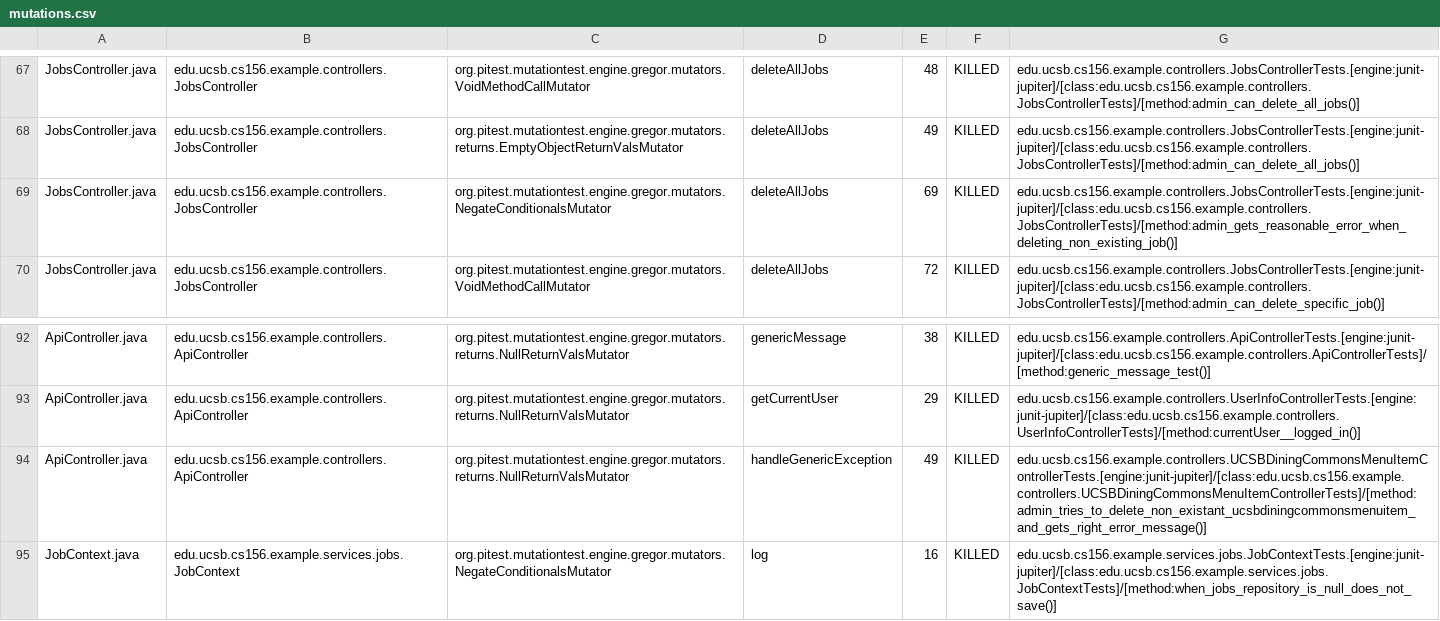
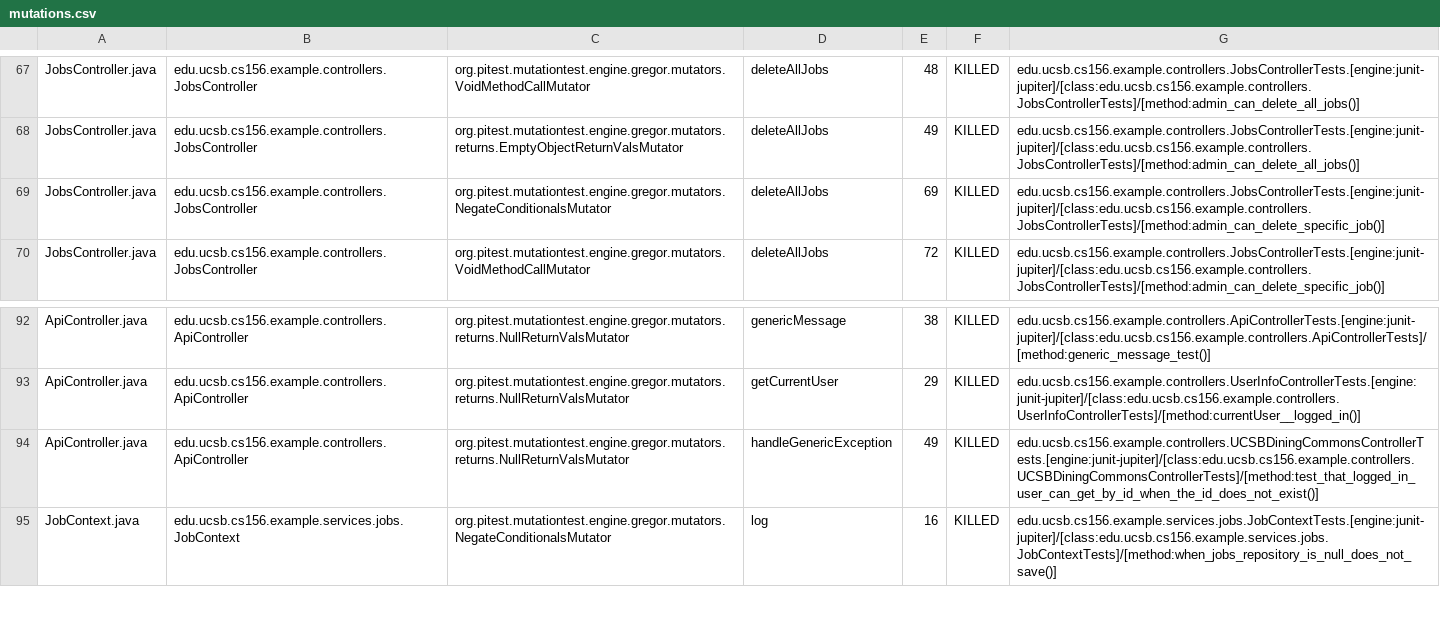
Before and after one commit to ucsb-cs156-s25/team02-s25-10, a CSV file: prs/77/pitest/mutations.csv, drawn as a sheet; only a part is shown, gaps mark what is left out.

Commit message:
Deploying to gh-pages from @ ucsb-cs156-s25/team02-s25-10@bd633c09a5f965e8e68352bbc76461ab8d24d294 🚀

```diff
--- a/prs/77/pitest/mutations.csv
+++ b/prs/77/pitest/mutations.csv
@@ -68,3 +68,3 @@ JobsController.java,edu.ucsb.cs156.example.controllers.JobsController,org.pitest
 JobsController.java,edu.ucsb.cs156.example.controllers.JobsController,org.pitest.mutationtest.engine.gregor.mutators.returns.EmptyObjectReturnValsMutator,deleteAllJobs,49,KILLED,edu.ucsb.cs156.example.controllers.JobsControllerTests.[engine:junit-jupiter]/[class:edu.ucsb.cs156.example.controllers.JobsControllerTests]/[method:admin_can_delete_all_jobs()]
-JobsController.java,edu.ucsb.cs156.example.controllers.JobsController,org.pitest.mutationtest.engine.gregor.mutators.NegateConditionalsMutator,deleteAllJobs,69,KILLED,edu.ucsb.cs156.example.controllers.JobsControllerTests.[engine:junit-jupiter]/[class:edu.ucsb.cs156.example.controllers.JobsControllerTests]/[method:admin_gets_reasonable_error_when_deleting_non_existing_job()]
+JobsController.java,edu.ucsb.cs156.example.controllers.JobsController,org.pitest.mutationtest.engine.gregor.mutators.NegateConditionalsMutator,deleteAllJobs,69,KILLED,edu.ucsb.cs156.example.controllers.JobsControllerTests.[engine:junit-jupiter]/[class:edu.ucsb.cs156.example.controllers.JobsControllerTests]/[method:admin_can_delete_specific_job()]
 JobsController.java,edu.ucsb.cs156.example.controllers.JobsController,org.pitest.mutationtest.engine.gregor.mutators.VoidMethodCallMutator,deleteAllJobs,72,KILLED,edu.ucsb.cs156.example.controllers.JobsControllerTests.[engine:junit-jupiter]/[class:edu.ucsb.cs156.example.controllers.JobsControllerTests]/[method:admin_can_delete_specific_job()]
@@ -93,3 +93,3 @@ ApiController.java,edu.ucsb.cs156.example.controllers.ApiController,org.pitest.m
 ApiController.java,edu.ucsb.cs156.example.controllers.ApiController,org.pitest.mutationtest.engine.gregor.mutators.returns.NullReturnValsMutator,getCurrentUser,29,KILLED,edu.ucsb.cs156.example.controllers.UserInfoControllerTests.[engine:junit-jupiter]/[class:edu.ucsb.cs156.example.controllers.UserInfoControllerTests]/[method:currentUser__logged_in()]
-ApiController.java,edu.ucsb.cs156.example.controllers.ApiController,org.pitest.mutationtest.engine.gregor.mutators.returns.NullReturnValsMutator,handleGenericException,49,KILLED,edu.ucsb.cs156.example.controllers.UCSBDiningCommonsMenuItemControllerTests.[engine:junit-jupiter]/[class:edu.ucsb.cs156.example.controllers.UCSBDiningCommonsMenuItemControllerTests]/[method:admin_tries_to_delete_non_existant_ucsbdiningcommonsmenuitem_and_gets_right_error_message()]
+ApiController.java,edu.ucsb.cs156.example.controllers.ApiController,org.pitest.mutationtest.engine.gregor.mutators.returns.NullReturnValsMutator,handleGenericException,49,KILLED,edu.ucsb.cs156.example.controllers.UCSBDiningCommonsControllerTests.[engine:junit-jupiter]/[class:edu.ucsb.cs156.example.controllers.UCSBDiningCommonsControllerTests]/[method:test_that_logged_in_user_can_get_by_id_when_the_id_does_not_exist()]
 JobContext.java,edu.ucsb.cs156.example.services.jobs.JobContext,org.pitest.mutationtest.engine.gregor.mutators.NegateConditionalsMutator,log,16,KILLED,edu.ucsb.cs156.example.services.jobs.JobContextTests.[engine:junit-jupiter]/[class:edu.ucsb.cs156.example.services.jobs.JobContextTests]/[method:when_jobs_repository_is_null_does_not_save()]
```
Also changed, not shown: 16 other files.
